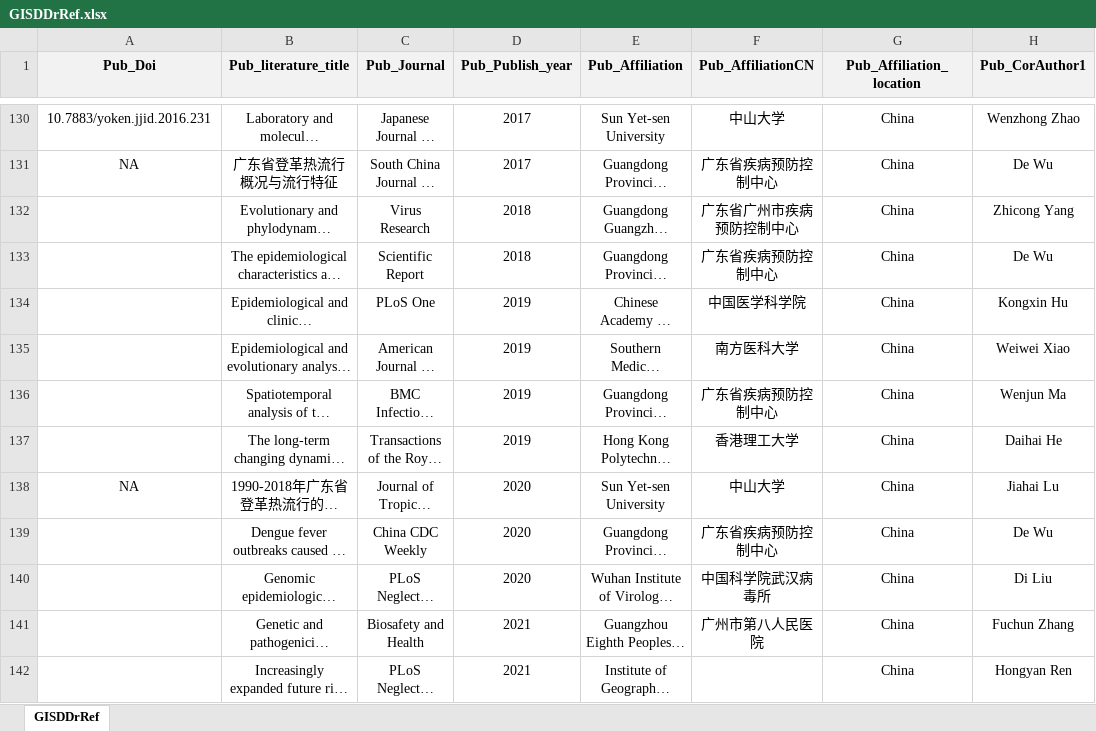
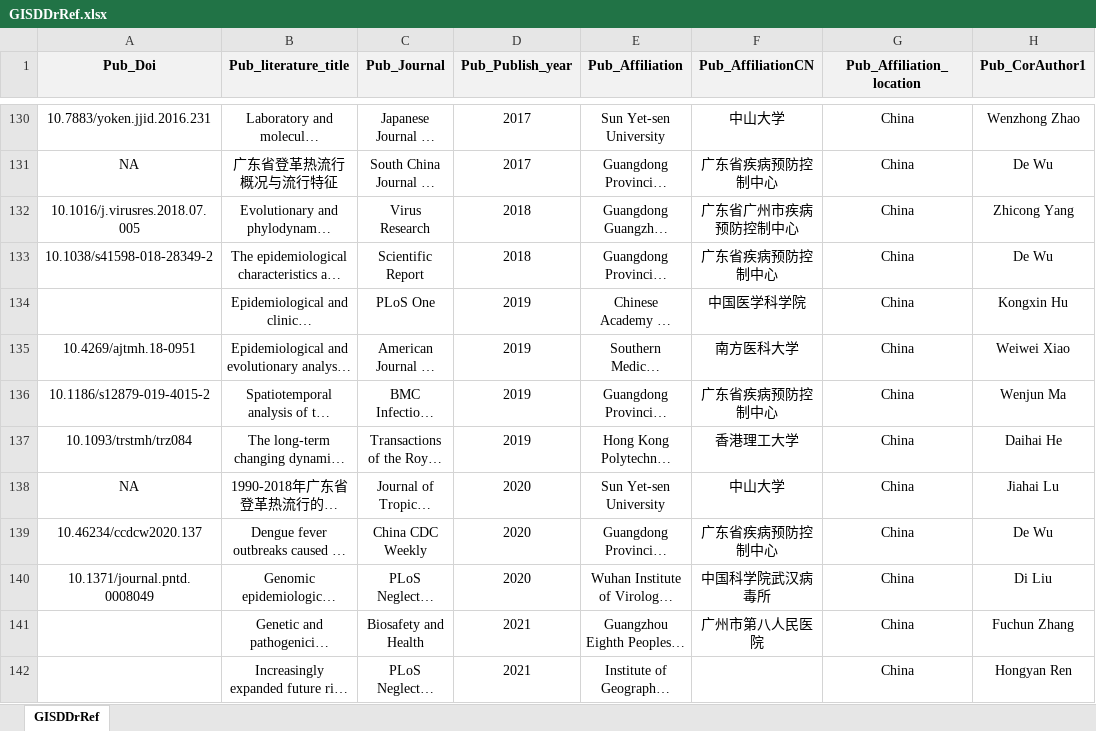
Before and after one commit to GuoXiang9399/GISDDrRef, an Excel workbook: Data/GISDDrRef.xlsx, sheet GISDDrRef, drawn as a sheet; only a part is shown, gaps mark what is left out; long unchanged cells end in …; values as stored, in another font and other column widths than the file's, no borders; the diff covers the shown part only; the diff names each change by its address in the sheet, - before the commit and + after, or states it on an @@ line.

Commit message:
Update GISDDrRef.xlsx

```diff
--- a/Data/GISDDrRef.xlsx (sheet GISDDrRef)
+++ b/Data/GISDDrRef.xlsx (sheet GISDDrRef)
-A132 (Pub_Doi): (empty)
+A132 (Pub_Doi): 10.1016/j.virusres.2018.07.005
-A133 (Pub_Doi): (empty)
+A133 (Pub_Doi): 10.1038/s41598-018-28349-2
-A135 (Pub_Doi): (empty)
+A135 (Pub_Doi): 10.4269/ajtmh.18-0951
-A136 (Pub_Doi): (empty)
+A136 (Pub_Doi): 10.1186/s12879-019-4015-2
-A137 (Pub_Doi): (empty)
+A137 (Pub_Doi): 10.1093/trstmh/trz084
-A139 (Pub_Doi): (empty)
+A139 (Pub_Doi): 10.46234/ccdcw2020.137
-A140 (Pub_Doi): (empty)
+A140 (Pub_Doi): 10.1371/journal.pntd.0008049
```
Also changed, not shown: 16 edited cells elsewhere in this sheet.
